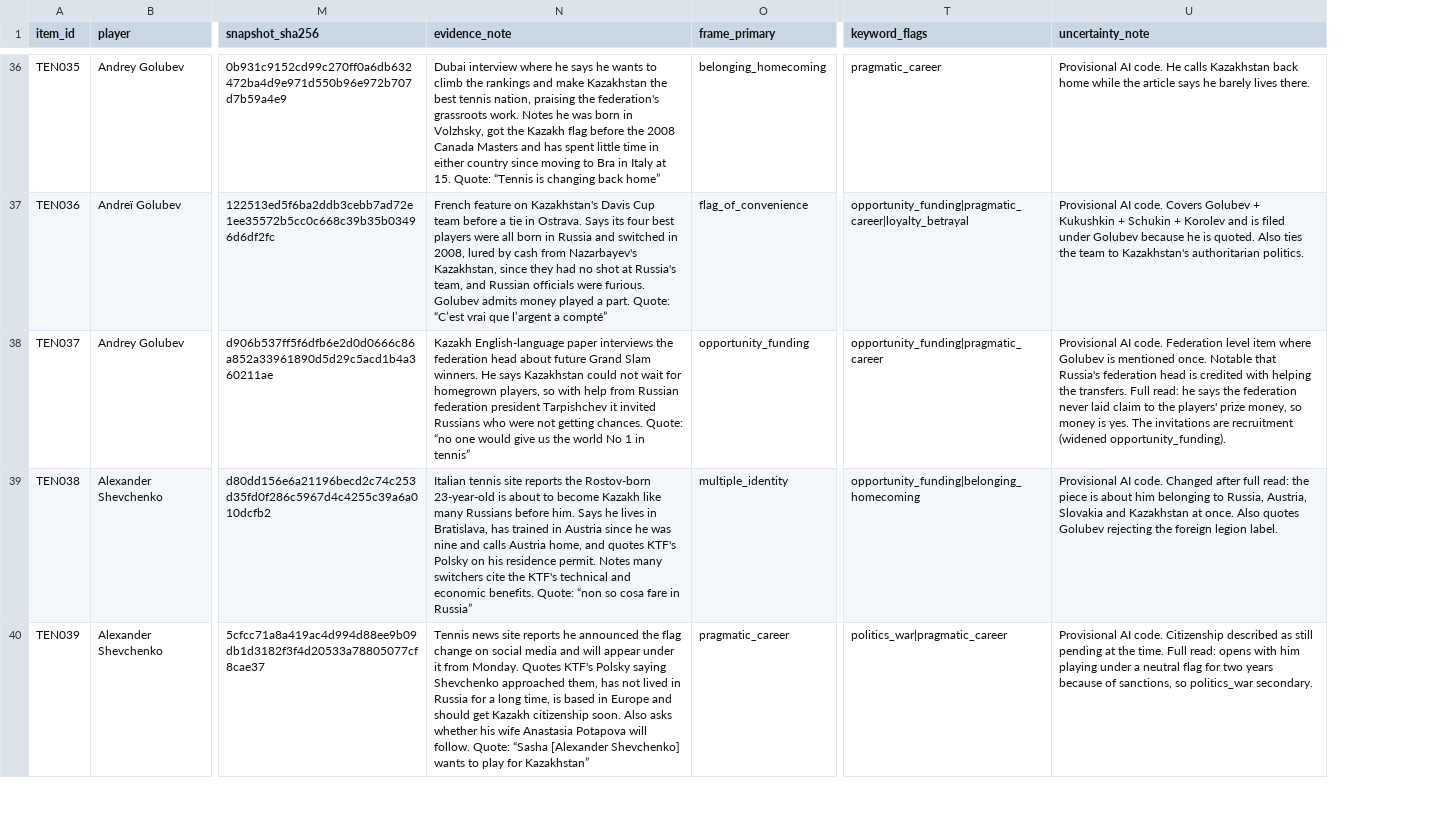
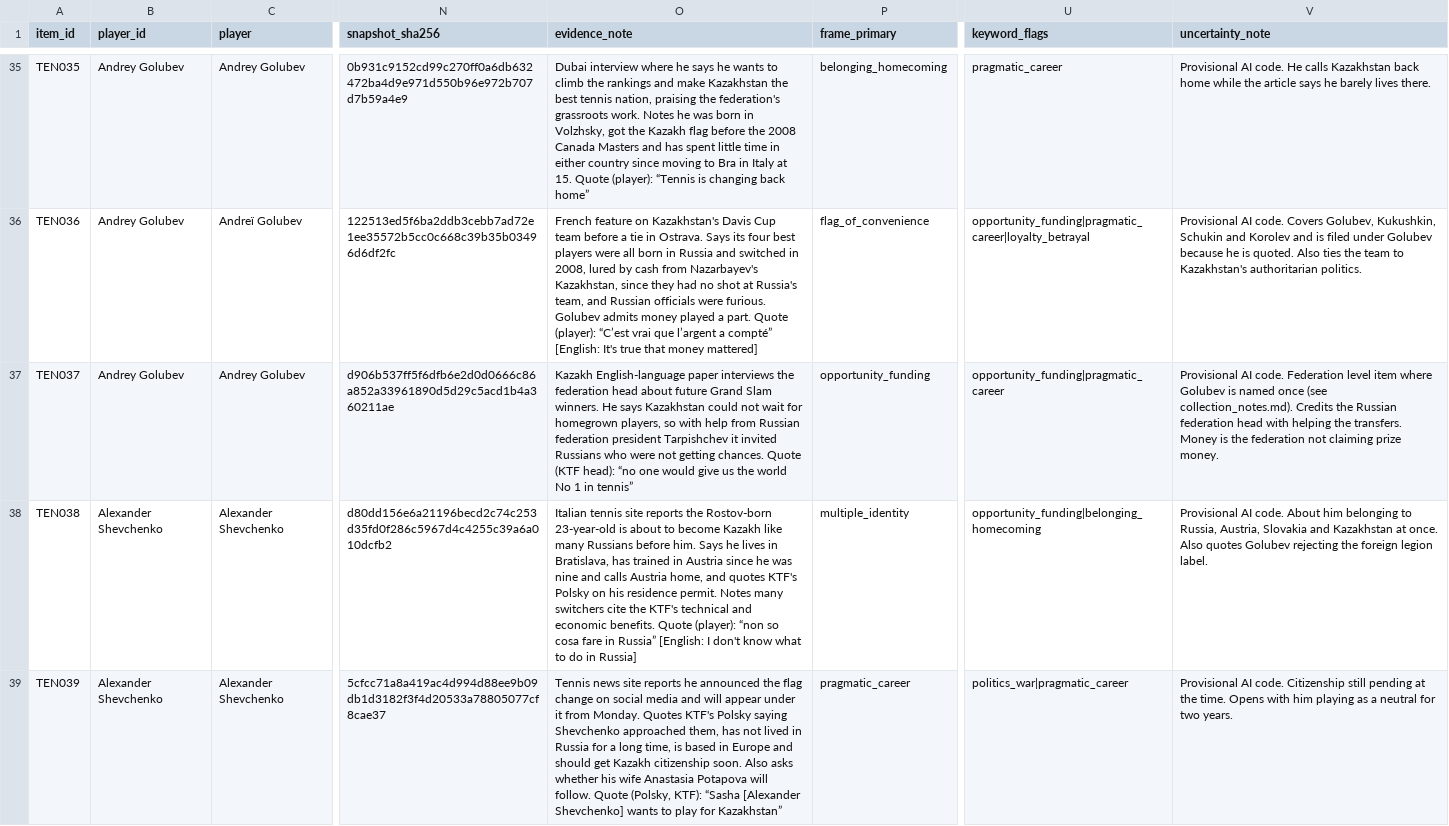
Before and after one commit to CultureAsData-UIUC/is310-fall-2026-group-a3, a CSV file: Milestone 2/joy_tennis_nationality/data/tennis_nationality_dataset.csv, drawn as a sheet; only a part is shown, gaps mark what is left out; addresses are those after the commit; the diff covers the shown part only; the diff names each change by its address in the sheet, - before the commit and + after, or states it on an @@ line.

```diff
--- a/Milestone 2/joy_tennis_nationality/data/tennis_nationality_dataset.csv
+++ b/Milestone 2/joy_tennis_nationality/data/tennis_nationality_dataset.csv
+column B (player_id), rows 35-39: Andrey Golubev | Andrey Golubev | Andrey Golubev | Alexander Shevchenko | Alexander Shevchenko
-O35 (evidence_note): …at 15. Quote: “Tennis is…
+O35 (evidence_note): …at 15. Quote (player): “Tennis is…
-O36 (evidence_note): …a part. Quote: “C’est vrai que l’argent a compté”
+O36 (evidence_note): …a part. Quote (player): “C’est vrai que l’argent a compté” [English: It's true that money mattered]
-V36 (uncertainty_note): …code. Covers Golubev + Kukushkin + Schukin + Korolev and…
+V36 (uncertainty_note): …code. Covers Golubev, Kukushkin, Schukin and Korolev and…
-O37 (evidence_note): …getting chances. Quote: “no one…
+O37 (evidence_note): …getting chances. Quote (KTF head): “no one…
-V37 (uncertainty_note): …Golubev is mentioned once. Notable that Russia's federation head is credited with helping the transfers. Full read: he says the federation never laid claim to the players' prize money, so money is yes. The invitations are recruitment (widened opportunity_funding).
+V37 (uncertainty_note): …Golubev is named once (see collection_notes.md). Credits the Russian federation head with helping the transfers. Money is the federation not claiming prize money.
-O38 (evidence_note): …economic benefits. Quote: “non so cosa fare in Russia”
+O38 (evidence_note): …economic benefits. Quote (player): “non so cosa fare in Russia” [English: I don't know what to do in Russia]
-V38 (uncertainty_note): …AI code. Changed after full read: the piece is about him belonging…
+V38 (uncertainty_note): …AI code. About him belonging…
-O39 (evidence_note): …will follow. Quote: “Sasha [Alexander…
+O39 (evidence_note): …will follow. Quote (Polsky, KTF): “Sasha [Alexander…
-V39 (uncertainty_note): …code. Citizenship described as still pending at the time. Full read: opens with him playing under a neutral flag for two years because of sanctions, so politics_war secondary.
+V39 (uncertainty_note): …code. Citizenship still pending at the time. Opens with him playing as a neutral for two years.
```
Also changed, not shown: 2 removed rows and 116 edited cells elsewhere in this file, Milestone 2/joy_tennis_nationality/data/coding_suggestions.csv, Milestone 2/joy_tennis_nationality/data/precode_flags.csv, 10 other files.
